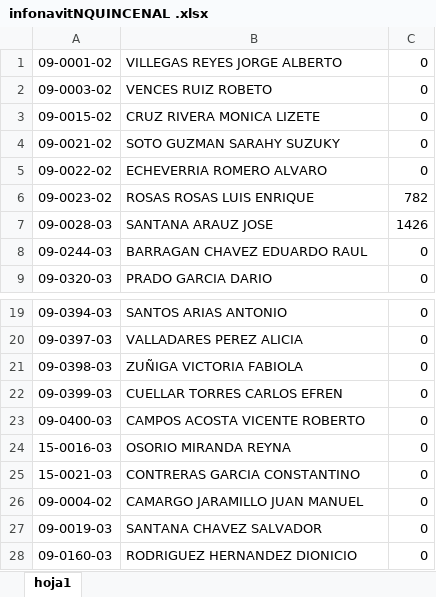
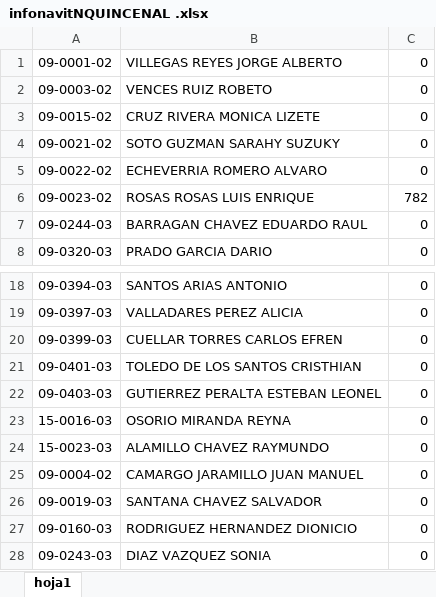
Before and after one commit to VencesDesarrolloGif/zonacgg, an Excel workbook: Vista/uploads/documentosContabilidad/infonavitNQUINCENAL .xlsx, sheet hoja1, drawn as a sheet; only a part is shown, gaps mark what is left out; the shorter side is filled out with more unchanged rows; values as stored, in another font and other column widths than the file's, no borders; removed rows and columns are numbered as before the commit, all else as after; the diff names each change by its address in the sheet, - before the commit and + after, or states it on an @@ line.

```diff
--- a/Vista/uploads/documentosContabilidad/infonavitNQUINCENAL .xlsx (sheet hoja1)
+++ b/Vista/uploads/documentosContabilidad/infonavitNQUINCENAL .xlsx (sheet hoja1)
-row 7: 09-0028-03 | SANTANA ARAUZ JOSE | 1426
-row 21: 09-0398-03 | ZUÑIGA VICTORIA FABIOLA | 0
-A21: 09-0400-03
+A21: 09-0401-03
-B21: CAMPOS ACOSTA VICENTE ROBERTO
+B21: TOLEDO DE LOS SANTOS CRISTHIAN
+row 22: 09-0403-03 | GUTIERREZ PERALTA ESTEBAN LEONEL | 0
-A24: 15-0021-03
+A24: 15-0023-03
-B24: CONTRERAS GARCIA CONSTANTINO
+B24: ALAMILLO CHAVEZ RAYMUNDO
```
Also changed, not shown: Vista/uploads/documentosContabilidad/AlimentosNQUINCENAL .xlsx, Vista/uploads/documentosContabilidad/fonacotNQUINCENAL .xlsx, 4 other files.
